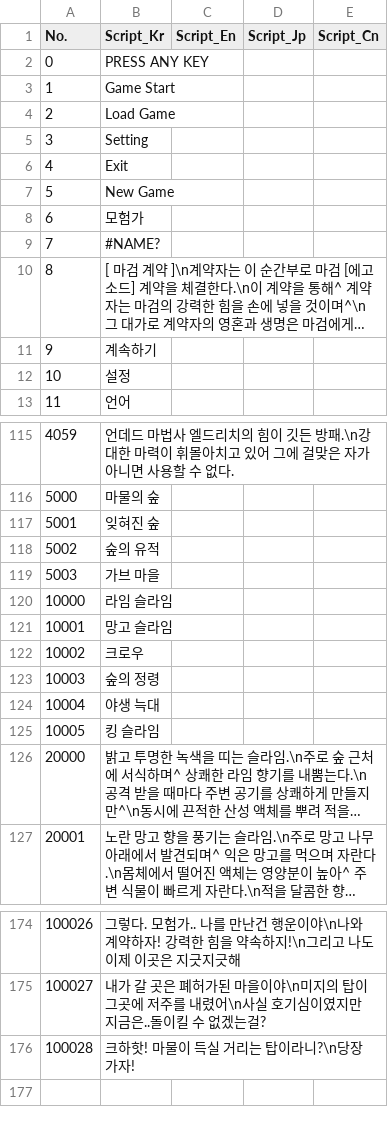
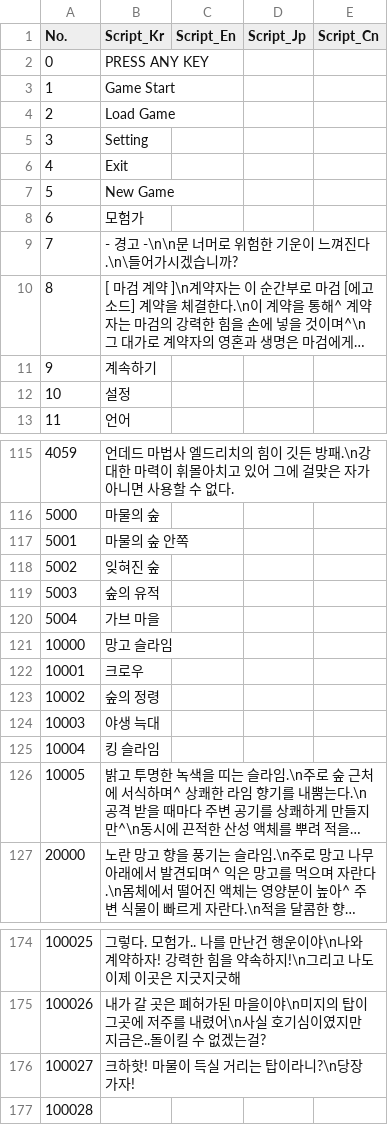
Before and after one commit to IO-DOG/TheSword, a CSV file: Assets/@Resources/Data/Excel/ScriptData.csv, drawn as a sheet; only a part is shown, gaps mark what is left out; long unchanged cells end in …; removed rows and columns are numbered as before the commit, all else as after; the diff names each change by its address in the sheet, - before the commit and + after, or states it on an @@ line.

Commit message:
[ADD] Map Name Info UI

```diff
--- a/Assets/@Resources/Data/Excel/ScriptData.csv
+++ b/Assets/@Resources/Data/Excel/ScriptData.csv
-B9 (Script_Kr): #NAME?
+B9 (Script_Kr): - 경고 -\n\n문 너머로 위험한 기운이 느껴진다.\n\들어가시겠습니까?
+row 117: 5001 | 마물의 숲 안쪽
@@ column A (No.) renumbered between rows 118 and 176 @@
-row 120: 10000 | 라임 슬라임
+row 177: 100028
```
Also changed, not shown: Assets/@Resources/Data/Excel/StageInfoData.csv, 12 other files.
